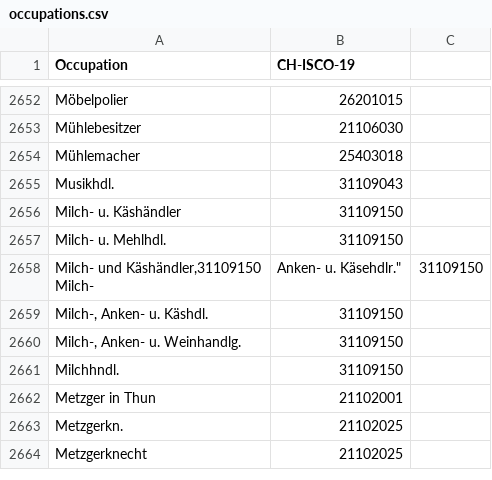
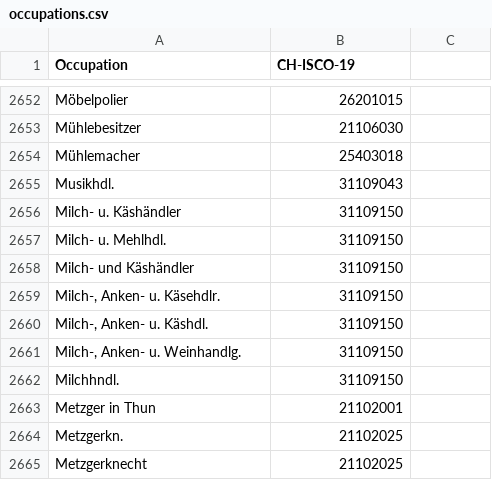
Before and after one commit to brawer/bern-addresses, a CSV file: src/occupations.csv, drawn as a sheet; only a part is shown, gaps mark what is left out; removed rows and columns are numbered as before the commit, all else as after; ↵ is a line break in a cell; the diff names each change by its address in the sheet, - before the commit and + after, or states it on an @@ line.

Commit message:
Update occupations.csv

```diff
--- a/src/occupations.csv
+++ b/src/occupations.csv
-row 2658: Milch- und Käshändler,31109150 ↵ Milch- | Anken- u. Käsehdlr." | 31109150
+row 2658: Milch- und Käshändler | 31109150
+row 2659: Milch-, Anken- u. Käsehdlr. | 31109150
```
